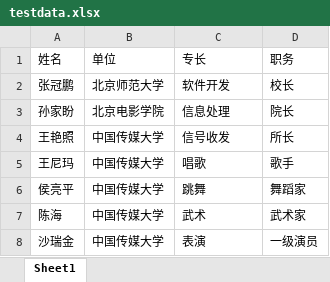
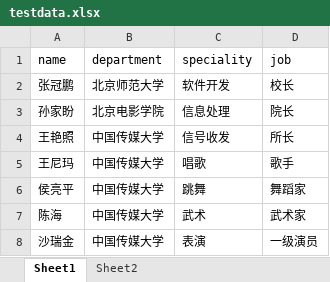
Before and after one commit to zhangguanpeng/randomSampleSystem-node, an Excel workbook: data/testdata.xlsx, sheet Sheet1, drawn as a sheet; values as stored, in another font and other column widths than the file's, no borders; removed rows and columns are numbered as before the commit, all else as after; the diff names each change by its address in the sheet, - before the commit and + after, or states it on an @@ line.

```diff
--- a/data/testdata.xlsx (sheet Sheet1)
+++ b/data/testdata.xlsx (sheet Sheet1)
+sheet tab: Sheet2
-row 1: 姓名 | 单位 | 专长 | 职务
+row 1: name | department | speciality | job
```
Also changed, not shown: 4 other files.
